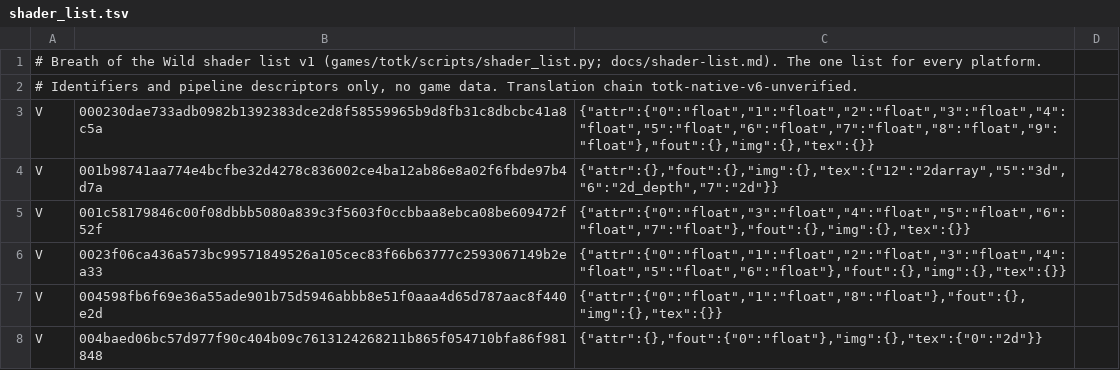
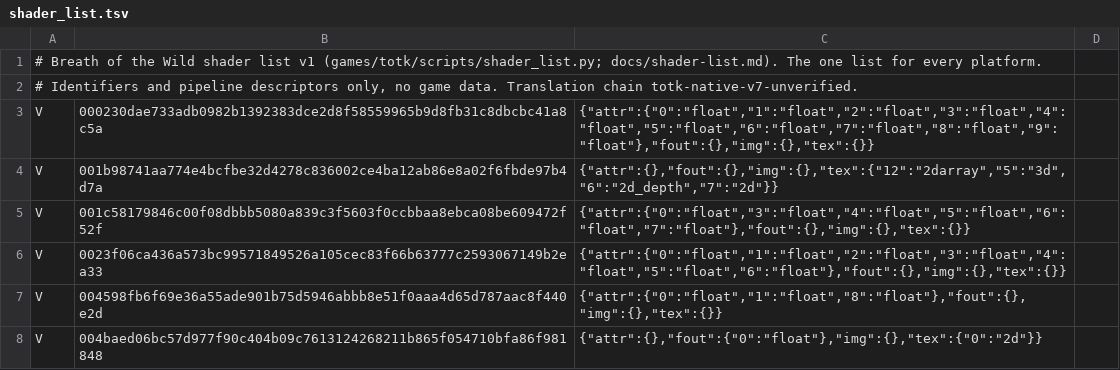
Before and after one commit to brunoamador20/fc26-mac-port, a TSV file: games/botw/assets/shader_list.tsv, drawn as a sheet; only a part is shown.

```diff
--- a/games/botw/assets/shader_list.tsv
+++ b/games/botw/assets/shader_list.tsv
@@ -1,3 +1,3 @@
 # Breath of the Wild shader list v1 (games/totk/scripts/shader_list.py; docs/shader-list.md). The one list for every platform.
-# Identifiers and pipeline descriptors only, no game data. Translation chain totk-native-v6-unverified.
+# Identifiers and pipeline descriptors only, no game data. Translation chain totk-native-v7-unverified.
 V	000230dae733adb0982b1392383dce2d8f58559965b9d8fb31c8dbcbc41a8c5a	{"attr":{"0":"float","1":"float","2":"float","3":"float","4":"float","5":"float","6":"float","7":"float","8":"float","9":"float"},"fout":{},"img":{},"tex":{}}
```
Also changed, not shown: 17 other files.
